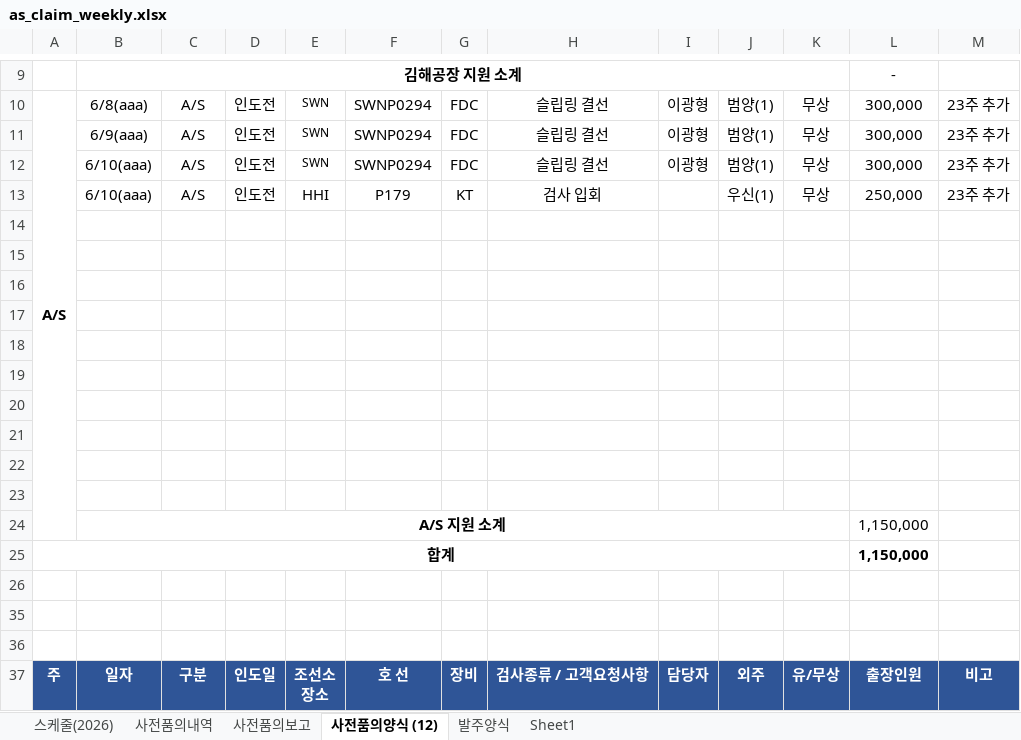
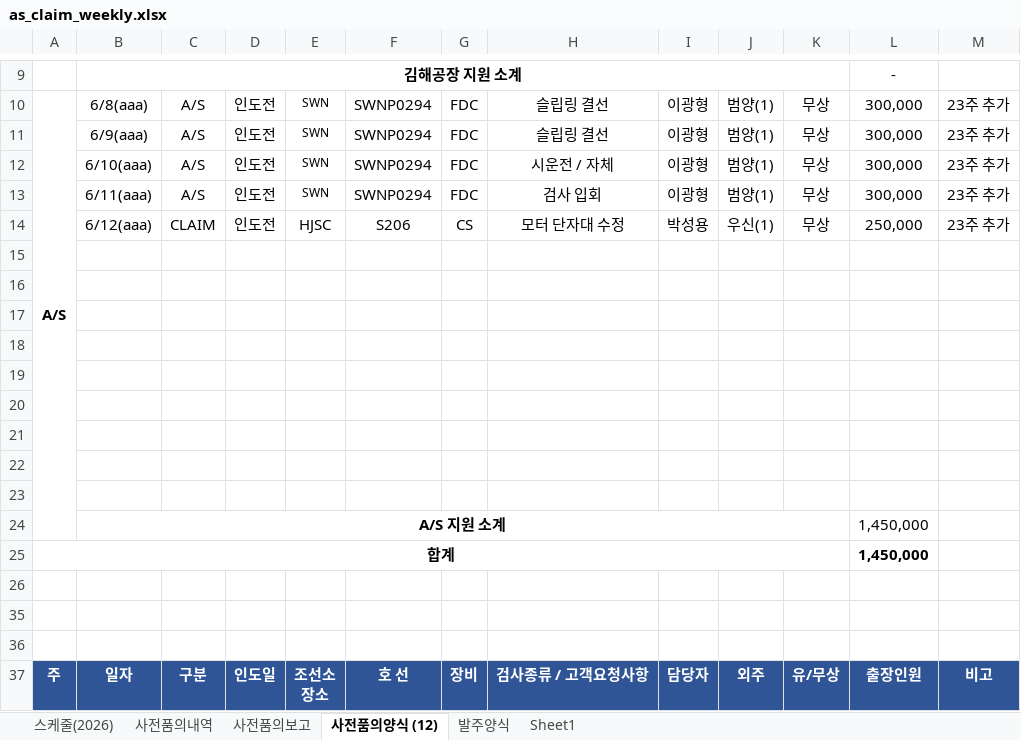
Before and after one commit to andaiga-create/weekly-schedule, an Excel workbook: as_claim_weekly.xlsx, sheet 사전품의양식 (12), drawn as a sheet; only a part is shown, gaps mark what is left out; values as stored, in another font and other column widths than the file's, no borders; removed rows and columns are numbered as before the commit, all else as after; the diff names each change by its address in the sheet, - before the commit and + after, or states it on an @@ line.

```diff
--- a/as_claim_weekly.xlsx (sheet 사전품의양식 (12))
+++ b/as_claim_weekly.xlsx (sheet 사전품의양식 (12))
-H12: 슬립링 결선
+H12: 시운전 / 자체
-row 13:  | 6/10(aaa) | A/S | 인도전 | HHI | P179 | KT | 검사 입회 |  | 우신(1) | 무상 | 250,000 | 23주 추가
+row 13:  | 6/11(aaa) | A/S | 인도전 | SWN | SWNP0294 | FDC | 검사 입회 | 이광형 | 범양(1) | 무상 | 300,000 | 23주 추가
+row 14:  | 6/12(aaa) | CLAIM | 인도전 | HJSC | S206 | CS | 모터 단자대 수정 | 박성용 | 우신(1) | 무상 | 250,000 | 23주 추가
-row 24: (empty)
+row 24:  | A/S 지원 소계 |  |  |  |  |  |  |  |  |  | 1,450,000
+B24:K24 merged
-row 24:  | A/S 지원 소계 |  |  |  |  |  |  |  |  |  | 1,150,000
-L25: 1,150,000
+L25: 1,450,000
```
Also changed, not shown: sheet 스케줄(2026), sheet 사전품의보고.
